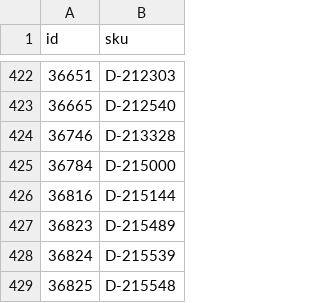
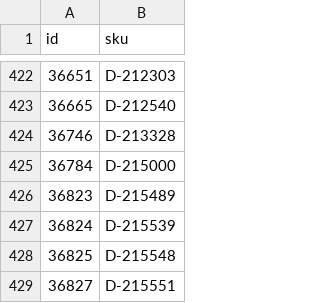
Before and after one commit to woogogo-pro/csv-karcsusito, a CSV file: hianyoznak.csv, drawn as a sheet; only a part is shown, gaps mark what is left out; the shorter side is filled out with more unchanged rows.

```diff
--- a/hianyoznak.csv
+++ b/hianyoznak.csv
@@ -425,3 +425,2 @@
 36784;D-215000
-36816;D-215144
 36823;D-215489
```
Also changed, not shown: karcsusitott_feed.csv, surgos_frissites_valtoztak.csv.
